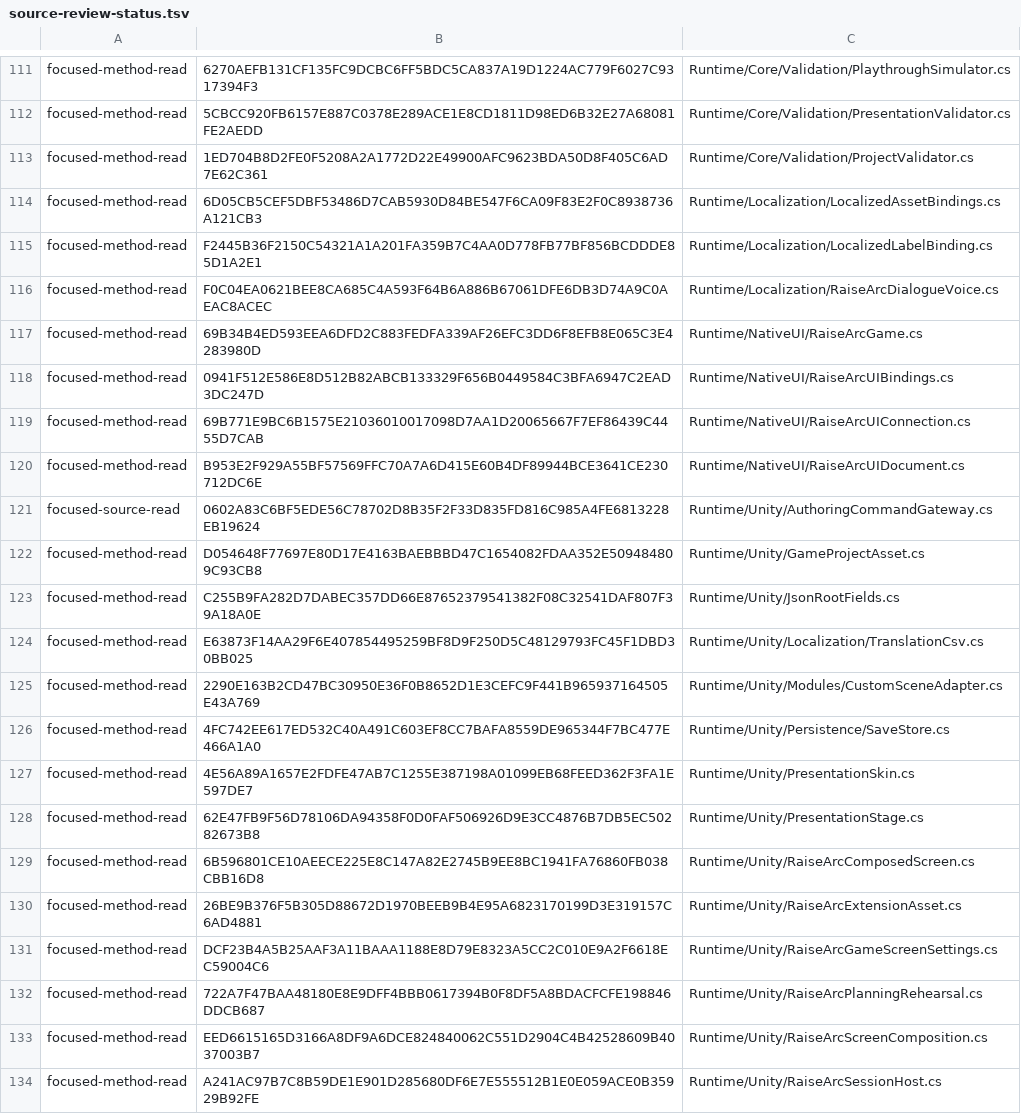
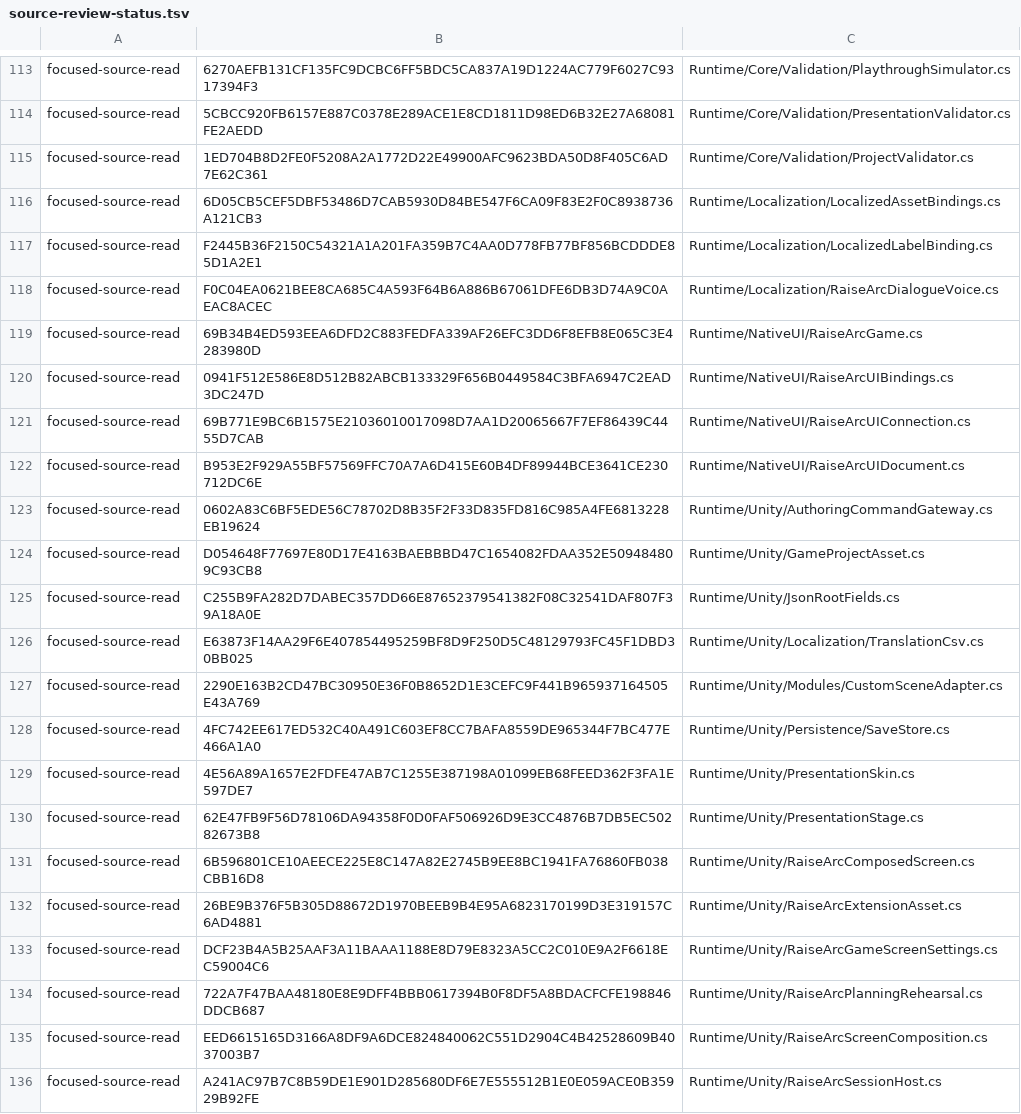
Before and after one commit to mhwangbo/RaiseArc, a TSV file: review/source-review-status.tsv, drawn as a sheet; only a part is shown, gaps mark what is left out; addresses are those after the commit; the diff covers the shown part only; the diff names each change by its address in the sheet, - before the commit and + after, or states it on an @@ line.

```diff
--- a/review/source-review-status.tsv
+++ b/review/source-review-status.tsv
-A113:A122: focused-method-read
+A113:A122: focused-source-read
-A124:A136: focused-method-read
+A124:A136: focused-source-read
```
Also changed, not shown: 2 added rows and 121 edited cells elsewhere in this file, review/package-sha256.tsv, 6 other files.
